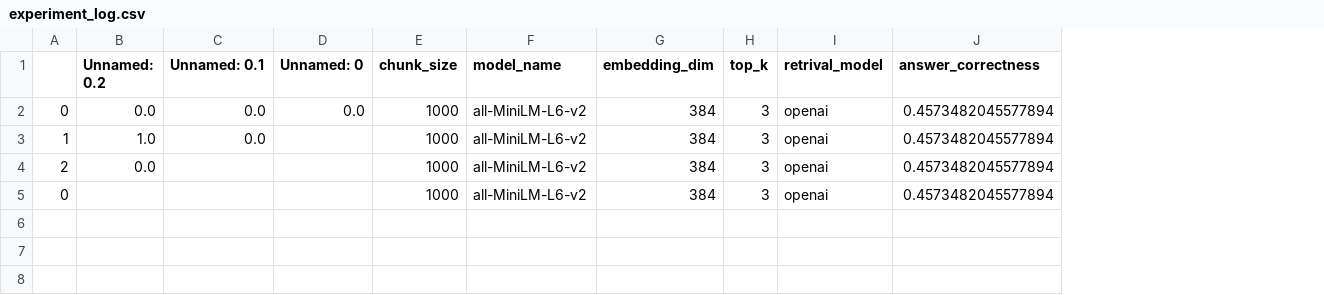
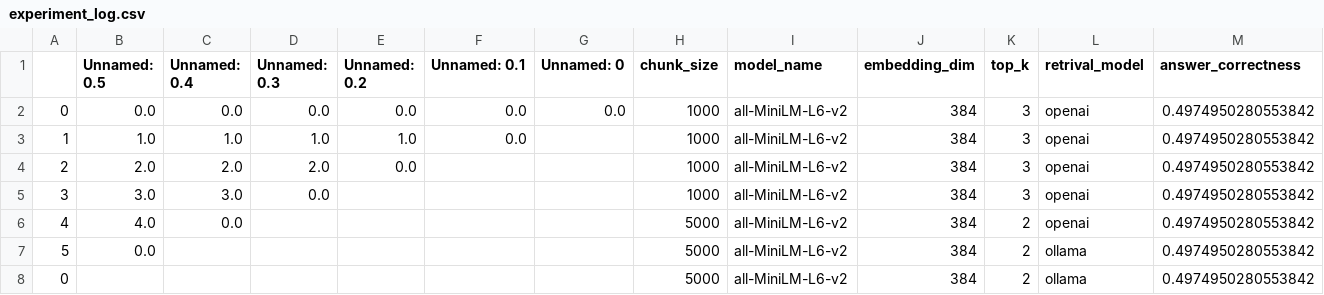
Before and after one commit to skj092/Contextual-Chatbot, a CSV file: data/experiment_log.csv, drawn as a sheet; addresses are those after the commit; the diff names each change by its address in the sheet, - before the commit and + after, or states it on an @@ line.

```diff
--- a/data/experiment_log.csv
+++ b/data/experiment_log.csv
+column B (Unnamed: 0.5), rows 2-5: 0.0 | 1.0 | 2.0 | 3.0
+column C (Unnamed: 0.4), rows 2-5: 0.0 | 1.0 | 2.0 | 3.0
+column D (Unnamed: 0.3), rows 2-5: 0.0 | 1.0 | 2.0 | 0.0
-M2:M5 (answer_correctness): 0.4573482045577894
+M2:M5 (answer_correctness): 0.4974950280553842
-A5: 0
+A5: 3
+row 6: 4 | 4.0 | 0.0 |  |  |  |  | 5000 | all-MiniLM-L6-v2 | 384 | 2 | openai | 0.4974950280553842
+row 7: 5 | 0.0 |  |  |  |  |  | 5000 | all-MiniLM-L6-v2 | 384 | 2 | ollama | 0.4974950280553842
+row 8: 0 |  |  |  |  |  |  | 5000 | all-MiniLM-L6-v2 | 384 | 2 | ollama | 0.4974950280553842
```
Also changed, not shown: data/question_answer.csv, data/score.csv, 2 other files.
